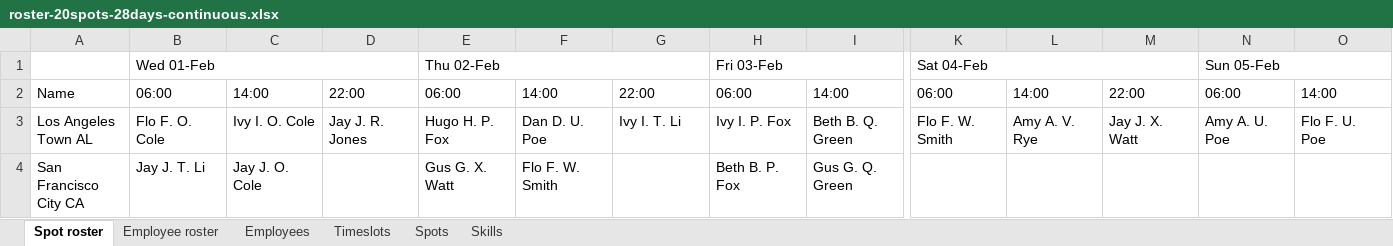
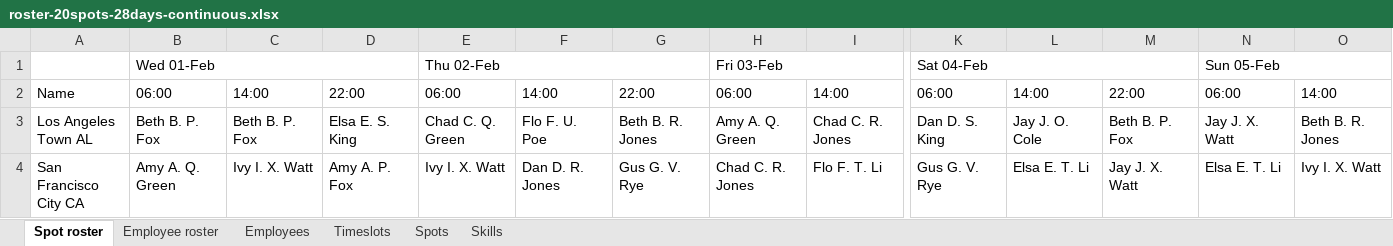
Before and after one commit to kiegroup/optaplanner-training, an Excel workbook: optaplanner-training-lab902-solution/data/workerrostering/import/roster-20spots-28days-continuous.xlsx, sheet Spot roster, drawn as a sheet; only a part is shown, gaps mark what is left out; values as stored, in another font and other column widths than the file's, no cell formats; the diff covers the shown part only; the diff names each change by its address in the sheet, - before the commit and + after, or states it on an @@ line.

```diff
--- a/optaplanner-training-lab902-solution/data/workerrostering/import/roster-20spots-28days-continuous.xlsx (sheet Spot roster)
+++ b/optaplanner-training-lab902-solution/data/workerrostering/import/roster-20spots-28days-continuous.xlsx (sheet Spot roster)
-B3: Flo F. O. Cole
+B3: Beth B. P. Fox
-C3: Ivy I. O. Cole
+C3: Beth B. P. Fox
-D3: Jay J. R. Jones
+D3: Elsa E. S. King
-E3: Hugo H. P. Fox
+E3: Chad C. Q. Green
-F3: Dan D. U. Poe
+F3: Flo F. U. Poe
-G3: Ivy I. T. Li
+G3: Beth B. R. Jones
-H3: Ivy I. P. Fox
+H3: Amy A. Q. Green
-I3: Beth B. Q. Green
+I3: Chad C. R. Jones
-K3: Flo F. W. Smith
+K3: Dan D. S. King
-L3: Amy A. V. Rye
+L3: Jay J. O. Cole
-M3: Jay J. X. Watt
+M3: Beth B. P. Fox
-N3: Amy A. U. Poe
+N3: Jay J. X. Watt
-O3: Flo F. U. Poe
+O3: Beth B. R. Jones
-B4: Jay J. T. Li
+B4: Amy A. Q. Green
-C4: Jay J. O. Cole
+C4: Ivy I. X. Watt
-D4: (empty)
+D4: Amy A. P. Fox
-E4: Gus G. X. Watt
+E4: Ivy I. X. Watt
-F4: Flo F. W. Smith
+F4: Dan D. R. Jones
-G4: (empty)
+G4: Gus G. V. Rye
-H4: Beth B. P. Fox
+H4: Chad C. R. Jones
-I4: Gus G. Q. Green
+I4: Flo F. T. Li
-K4: (empty)
+K4: Gus G. V. Rye
-L4: (empty)
+L4: Elsa E. T. Li
-M4: (empty)
+M4: Jay J. X. Watt
-N4: (empty)
+N4: Elsa E. T. Li
-O4: (empty)
+O4: Ivy I. X. Watt
```
Also changed, not shown: 964 edited cells elsewhere in this sheet, sheet Employee roster, sheet Employees, cell formats, optaplanner-training-lab902-solution/data/workerrostering/import/roster-20spots-28days.xlsx, optaplanner-training-lab902-solution/data/workerrostering/import/roster-40spots-56days-continuous.xlsx, 9 other files.
